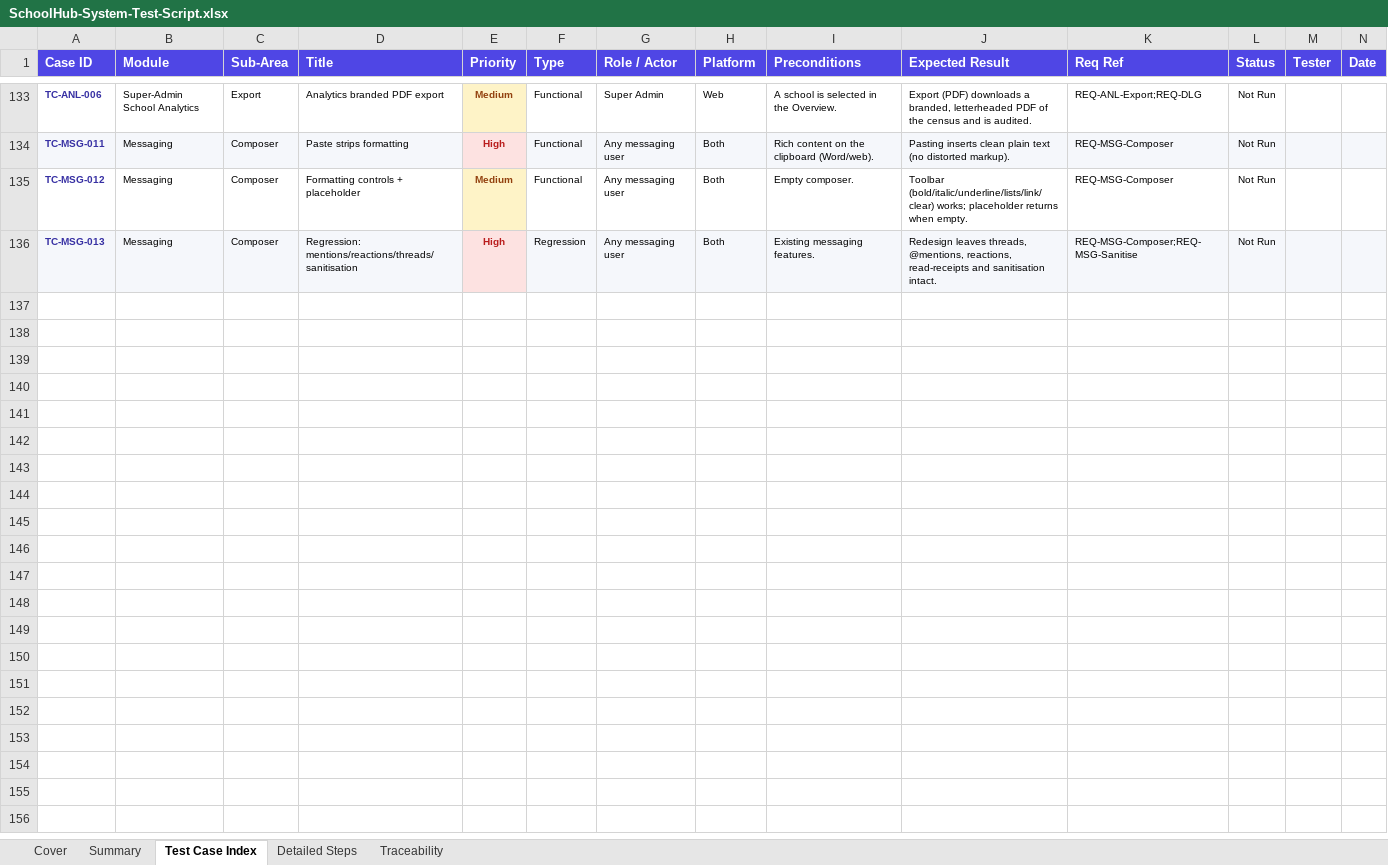
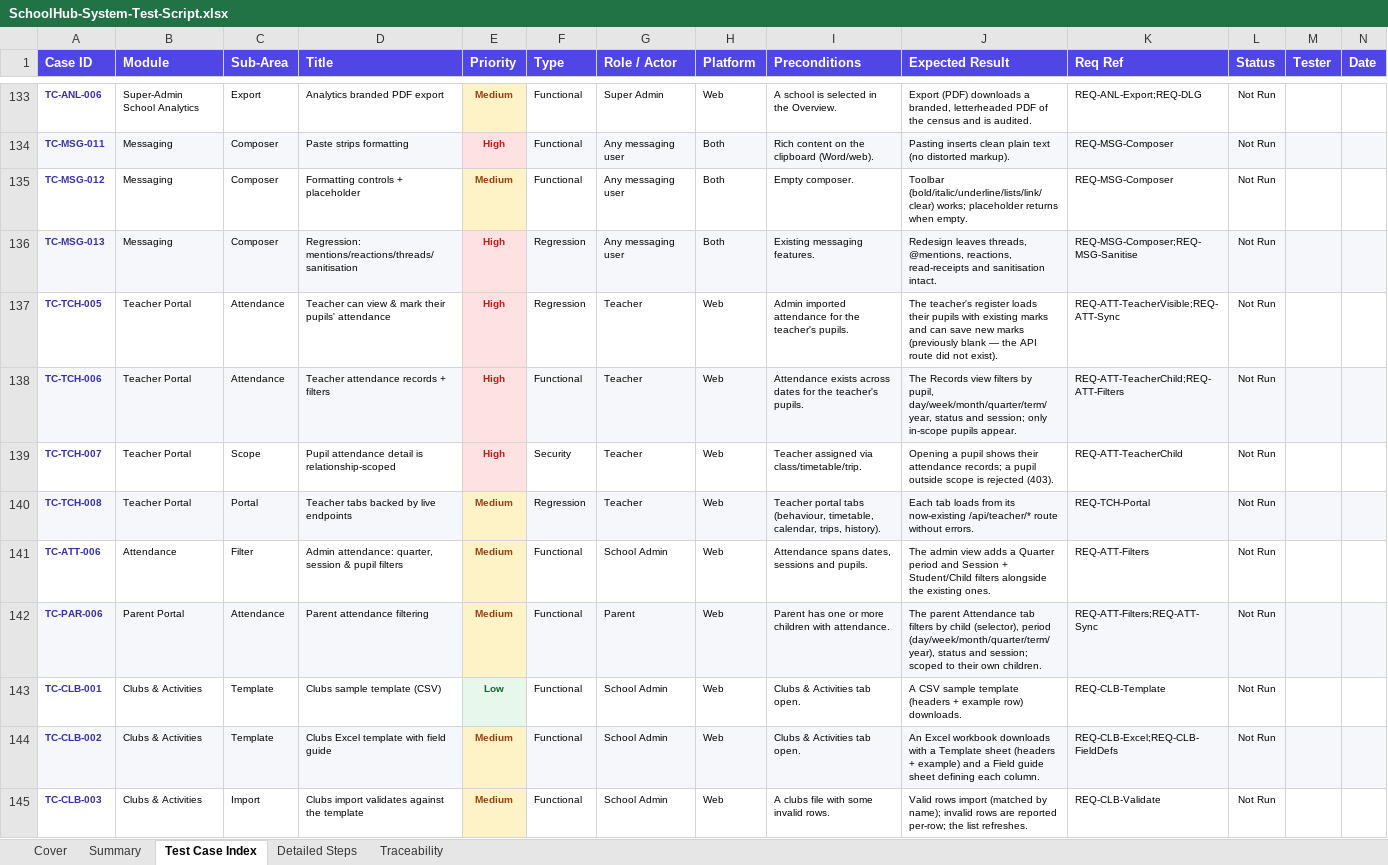
Before and after one commit to jydmon/schoolhub, an Excel workbook: SchoolHub-System-Test-Script.xlsx, sheet Test Case Index, drawn as a sheet; only a part is shown, gaps mark what is left out; values as stored, in another font and other column widths than the file's, no borders; charts and pictures not drawn; rows hold the shown columns only; the diff names each change by its address in the sheet, - before the commit and + after, or states it on an @@ line.

```diff
--- a/SchoolHub-System-Test-Script.xlsx (sheet Test Case Index)
+++ b/SchoolHub-System-Test-Script.xlsx (sheet Test Case Index)
+row 137: TC-TCH-005 | Teacher Portal | Attendance | Teacher can view & mark their pupils' attendance | High | Regression | Teacher | Web | Admin imported attendance for the teacher's pupils. | The teacher's register loads their pupils with existing marks and can save new marks (previously blank — the API route did not exist). | REQ-ATT-TeacherVisible;REQ-ATT-Sync | Not Run
+row 138: TC-TCH-006 | Teacher Portal | Attendance | Teacher attendance records + filters | High | Functional | Teacher | Web | Attendance exists across dates for the teacher's pupils. | The Records view filters by pupil, day/week/month/quarter/term/year, status and session; only in-scope pupils appear. | REQ-ATT-TeacherChild;REQ-ATT-Filters | Not Run
+row 139: TC-TCH-007 | Teacher Portal | Scope | Pupil attendance detail is relationship-scoped | High | Security | Teacher | Web | Teacher assigned via class/timetable/trip. | Opening a pupil shows their attendance records; a pupil outside scope is rejected (403). | REQ-ATT-TeacherChild | Not Run
+row 140: TC-TCH-008 | Teacher Portal | Portal | Teacher tabs backed by live endpoints | Medium | Regression | Teacher | Web | Teacher portal tabs (behaviour, timetable, calendar, trips, history). | Each tab loads from its now-existing /api/teacher/* route without errors. | REQ-TCH-Portal | Not Run
+row 141: TC-ATT-006 | Attendance | Filter | Admin attendance: quarter, session & pupil filters | Medium | Functional | School Admin | Web | Attendance spans dates, sessions and pupils. | The admin view adds a Quarter period and Session + Student/Child filters alongside the existing ones. | REQ-ATT-Filters | Not Run
+row 142: TC-PAR-006 | Parent Portal | Attendance | Parent attendance filtering | Medium | Functional | Parent | Web | Parent has one or more children with attendance. | The parent Attendance tab filters by child (selector), period (day/week/month/quarter/term/year), status and session; scoped to their own children. | REQ-ATT-Filters;REQ-ATT-Sync | Not Run
+row 143: TC-CLB-001 | Clubs & Activities | Template | Clubs sample template (CSV) | Low | Functional | School Admin | Web | Clubs & Activities tab open. | A CSV sample template (headers + example row) downloads. | REQ-CLB-Template | Not Run
+row 144: TC-CLB-002 | Clubs & Activities | Template | Clubs Excel template with field guide | Medium | Functional | School Admin | Web | Clubs & Activities tab open. | An Excel workbook downloads with a Template sheet (headers + example) and a Field guide sheet defining each column. | REQ-CLB-Excel;REQ-CLB-FieldDefs | Not Run
+row 145: TC-CLB-003 | Clubs & Activities | Import | Clubs import validates against the template | Medium | Functional | School Admin | Web | A clubs file with some invalid rows. | Valid rows import (matched by name); invalid rows are reported per-row; the list refreshes. | REQ-CLB-Validate | Not Run
```
Also changed, not shown: sheet Detailed Steps, sheet Traceability, sheet Summary, formulas that keep their value, 6 other files.
